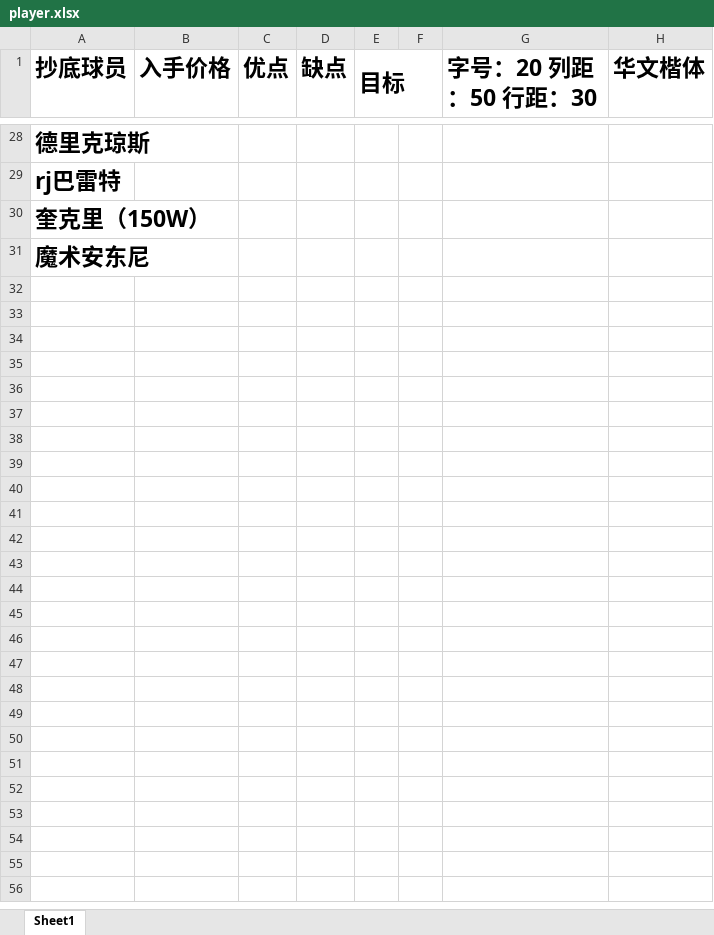
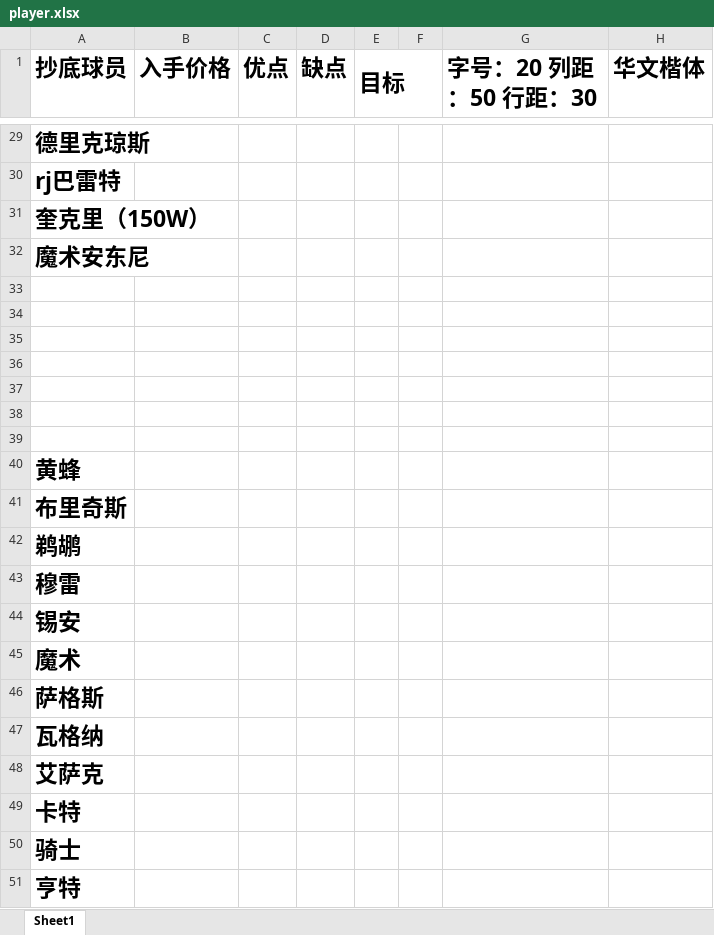
Before and after one commit to relax-hjy/2k-excel, an Excel workbook: player.xlsx, sheet Sheet1, drawn as a sheet; only a part is shown, gaps mark what is left out; values as stored, in another font and other column widths than the file's, no borders; the diff covers the shown part only; the diff names each change by its address in the sheet, - before the commit and + after, or states it on an @@ line.

Commit message:
jd0605

```diff
--- a/player.xlsx (sheet Sheet1)
+++ b/player.xlsx (sheet Sheet1)
+row 33: (empty)
+row 34: (empty)
+row 35: (empty)
+row 36: (empty)
+row 37: (empty)
+row 38: (empty)
+row 39: (empty)
+row 40: 黄蜂
+row 41: 布里奇斯
+row 42: 鹈鹕
+row 43: 穆雷
+row 44: 锡安
+row 45: 魔术
+row 46: 萨格斯
+row 47: 瓦格纳
+row 48: 艾萨克
+row 49: 卡特
+row 50: 骑士
+row 51: 亨特
```
Also changed, not shown: 46 added rows elsewhere in this sheet.
